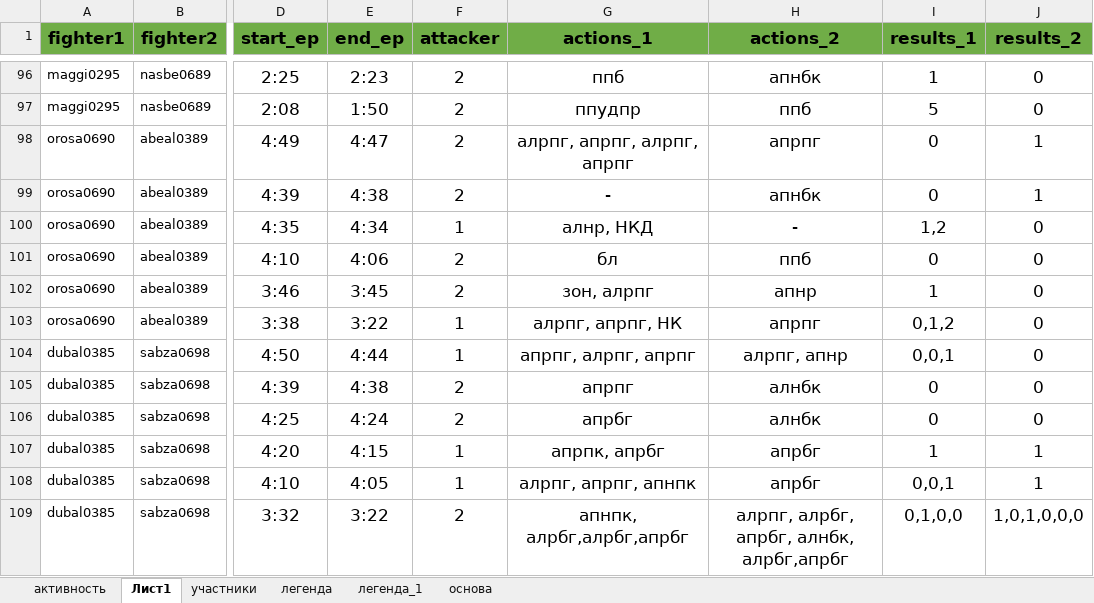
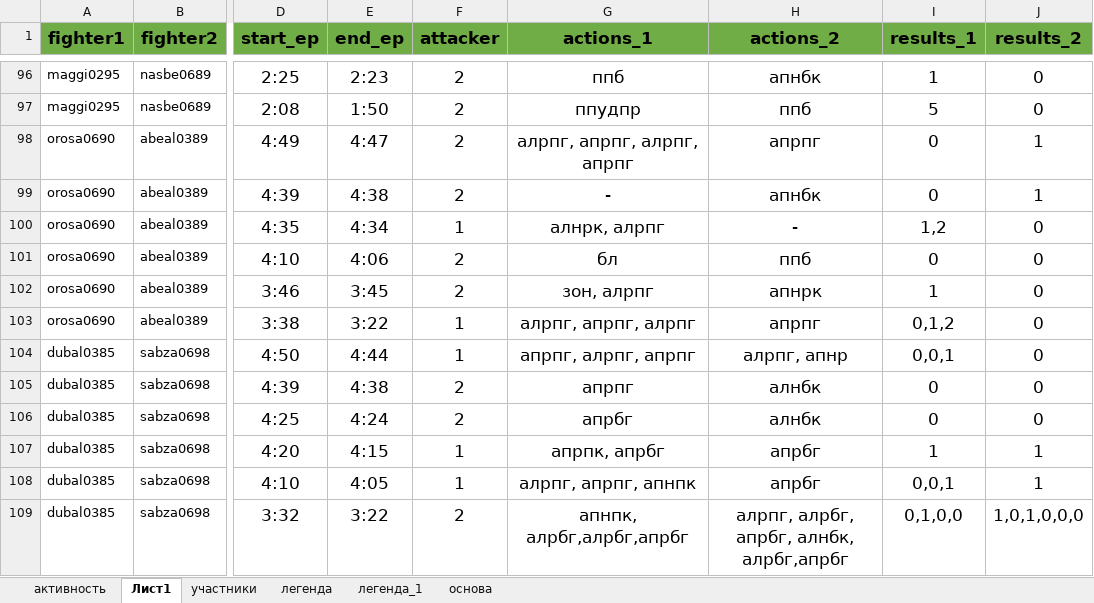
Before and after one commit to vn322/Sport-University, an Excel workbook: combat/db25.xlsx, sheet Лист1, drawn as a sheet; only a part is shown, gaps mark what is left out; values as stored, in another font and other column widths than the file's, no borders; the diff names each change by its address in the sheet, - before the commit and + after, or states it on an @@ line.

Commit message:
Add files via upload

```diff
--- a/combat/db25.xlsx (sheet Лист1)
+++ b/combat/db25.xlsx (sheet Лист1)
-G100 (actions_1): алнр, НКД
+G100 (actions_1): алнрк, алрпг
-H102 (actions_2): апнр
+H102 (actions_2): апнрк
-G103 (actions_1): алрпг, апрпг, НК
+G103 (actions_1): алрпг, апрпг, алрпг
```
